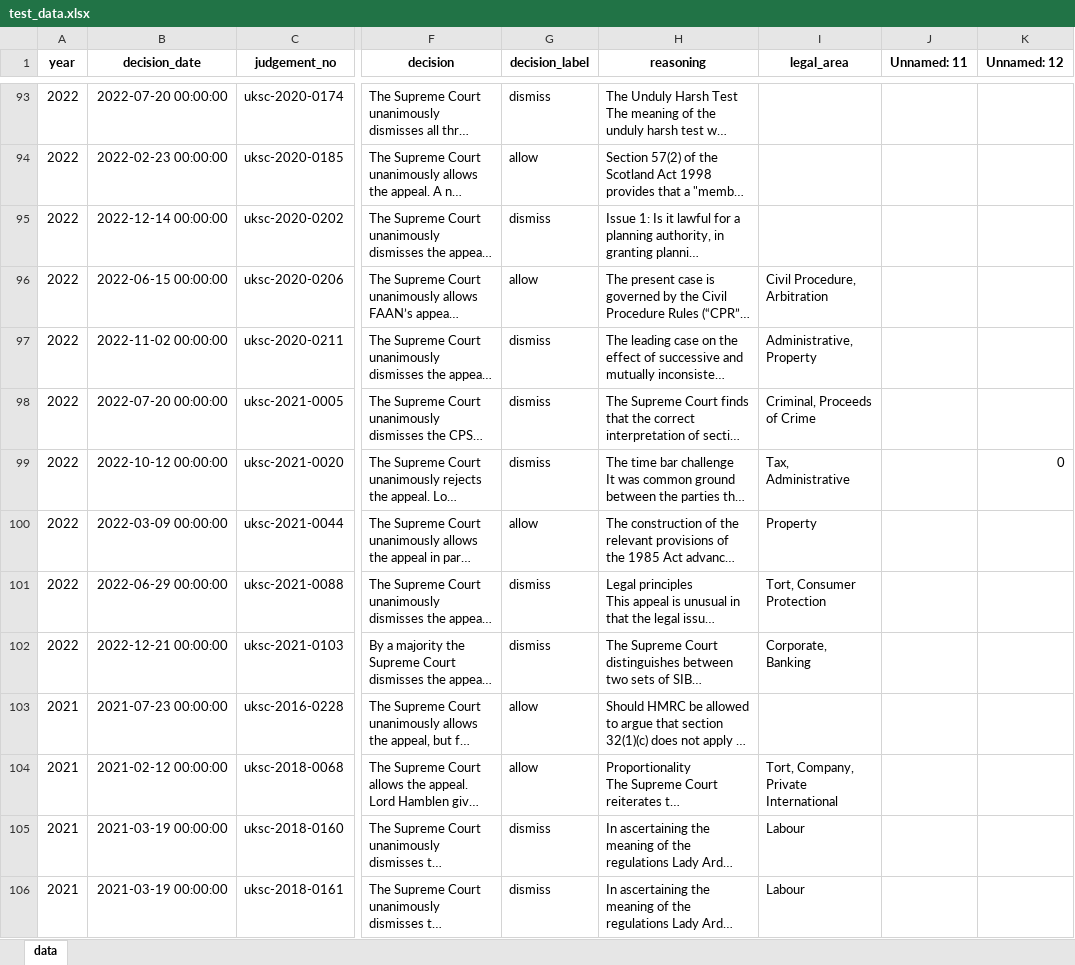
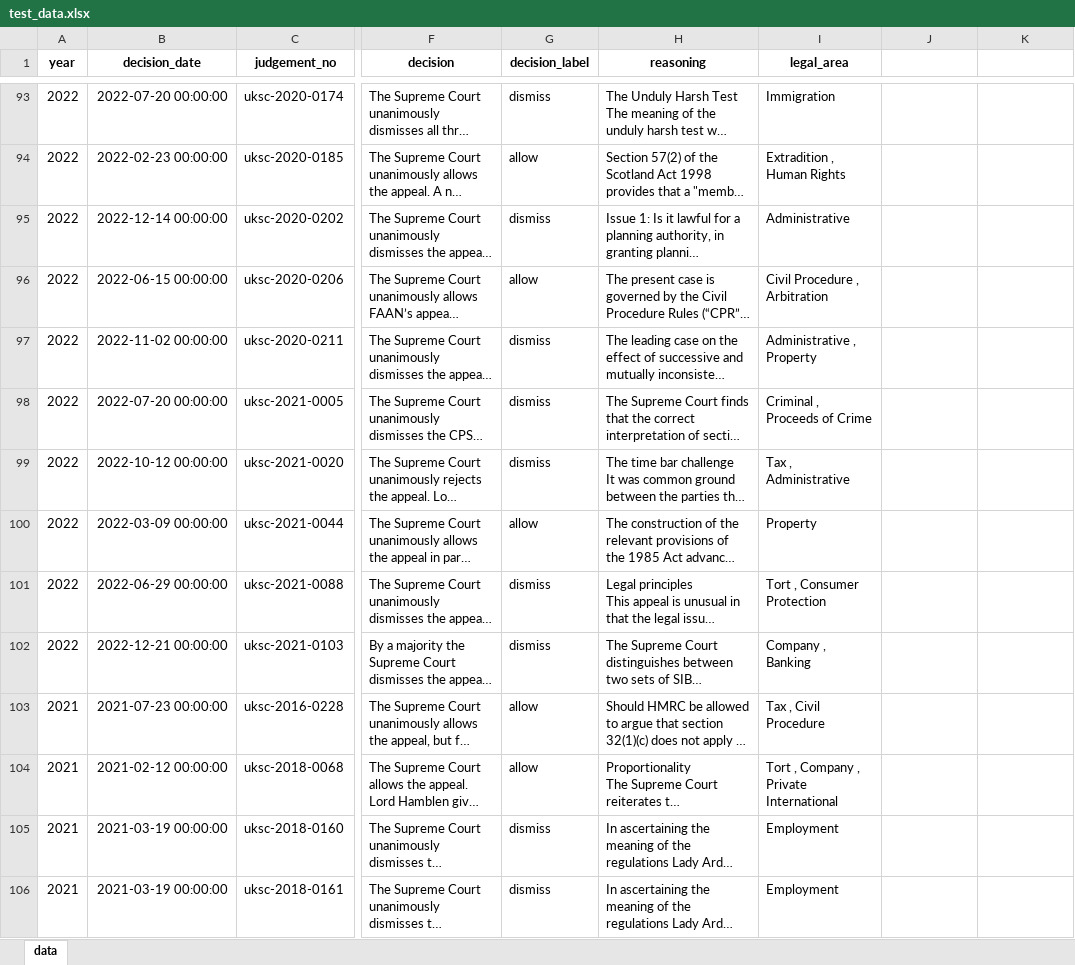
Before and after one commit to DamithDR/uksc, an Excel workbook: data/test_data.xlsx, sheet data, drawn as a sheet; only a part is shown, gaps mark what is left out; long unchanged cells end in …; values as stored, in another font and other column widths than the file's, no borders; the diff covers the shown part only; the diff names each change by its address in the sheet, - before the commit and + after, or states it on an @@ line.

Commit message:
change for legal area prompting

```diff
--- a/data/test_data.xlsx (sheet data)
+++ b/data/test_data.xlsx (sheet data)
-J1: Unnamed: 11
+J1: (empty)
-K1: Unnamed: 12
+K1: (empty)
-I93 (legal_area): (empty)
+I93 (legal_area): Immigration
-I94 (legal_area): (empty)
+I94 (legal_area): Extradition , Human Rights
-I95 (legal_area): (empty)
+I95 (legal_area): Administrative
-I96 (legal_area): Civil Procedure, Arbitration
+I96 (legal_area): Civil Procedure , Arbitration
-I97 (legal_area): Administrative, Property
+I97 (legal_area): Administrative , Property
-I98 (legal_area): Criminal, Proceeds of Crime
+I98 (legal_area): Criminal , Proceeds of Crime
-I99 (legal_area): Tax, Administrative
+I99 (legal_area): Tax , Administrative
-K99: 0
+K99: (empty)
-I101 (legal_area): Tort, Consumer Protection
+I101 (legal_area): Tort , Consumer Protection
-I102 (legal_area): Corporate, Banking
+I102 (legal_area): Company , Banking
-I103 (legal_area): (empty)
+I103 (legal_area): Tax , Civil Procedure
-I104 (legal_area): Tort, Company, Private International
+I104 (legal_area): Tort , Company , Private International
-I105:I106 (legal_area): Labour
+I105:I106 (legal_area): Employment
```
Also changed, not shown: 112 edited cells elsewhere in this sheet, 4 other files.
